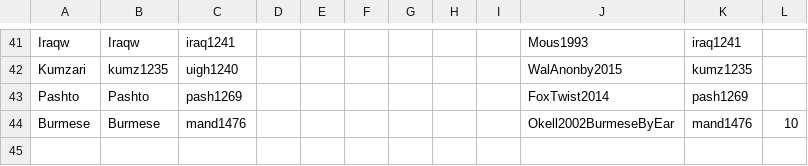
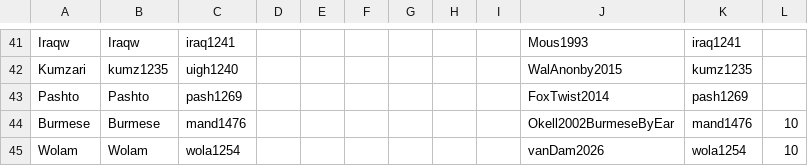
Before and after one commit to numeralbank/cosinus, a CSV file: cldf/languages.csv, drawn as a sheet; only a part is shown, gaps mark what is left out.

Commit message:
adding Wolam in lieu of better Makyam data

```diff
--- a/cldf/languages.csv
+++ b/cldf/languages.csv
@@ -44 +44,2 @@ Pashto,Pashto,pash1269,,,,,,,FoxTwist2014,pash1269,
 Burmese,Burmese,mand1476,,,,,,,Okell2002BurmeseByEar,mand1476,10
+Wolam,Wolam,wola1254,,,,,,,vanDam2026,wola1254,10
```
Also changed, not shown: 3 other files.
